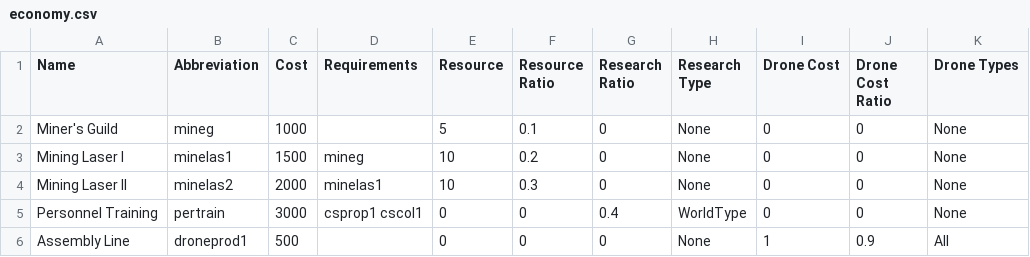
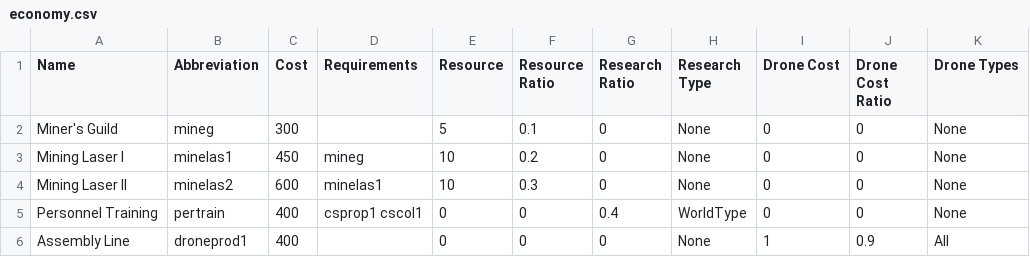
Before and after one commit to cahirwpz/tpserver-py, a CSV file: tp/server/rules/dronesec/research/economy.csv, drawn as a sheet; only a part is shown; the diff names each change by its address in the sheet, - before the commit and + after, or states it on an @@ line.

```diff
--- a/tp/server/rules/dronesec/research/economy.csv
+++ b/tp/server/rules/dronesec/research/economy.csv
-C2 (Cost): 1000
+C2 (Cost): 300
-C3 (Cost): 1500
+C3 (Cost): 450
-C4 (Cost): 2000
+C4 (Cost): 600
-C5 (Cost): 3000
+C5 (Cost): 400
-C6 (Cost): 500
+C6 (Cost): 400
```
Also changed, not shown: tp/server/rules/dronesec/research/combat.csv, tp/server/rules/dronesec/research/world.csv, 3 other files.
